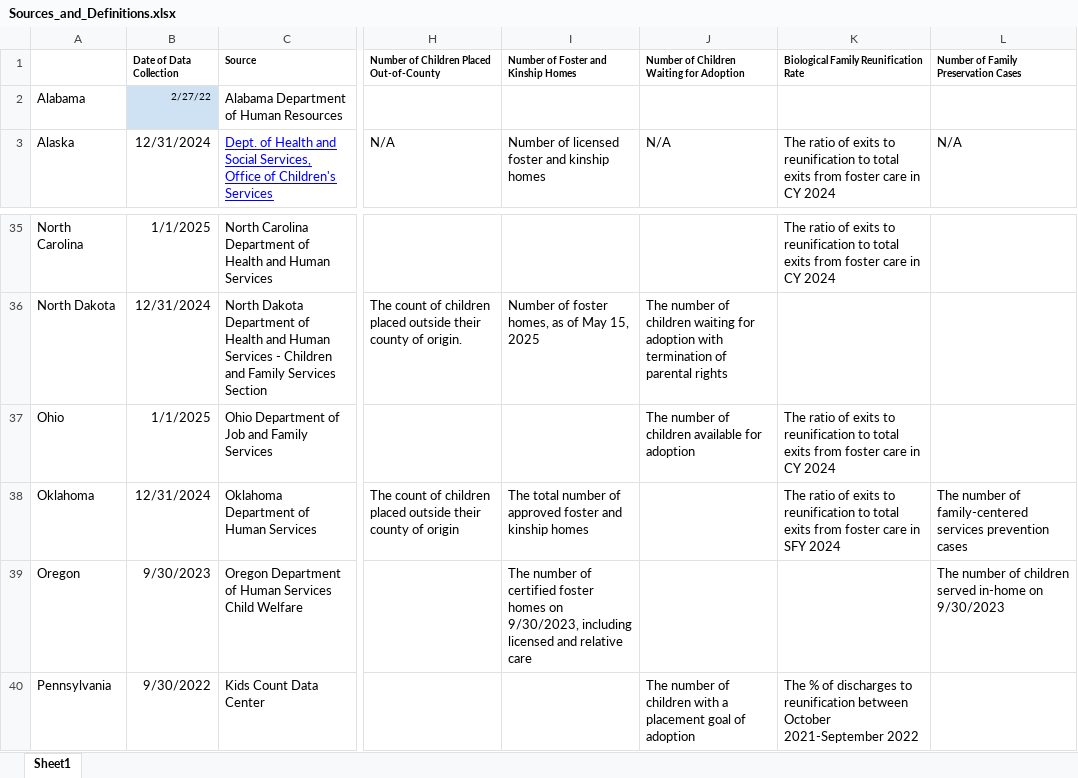
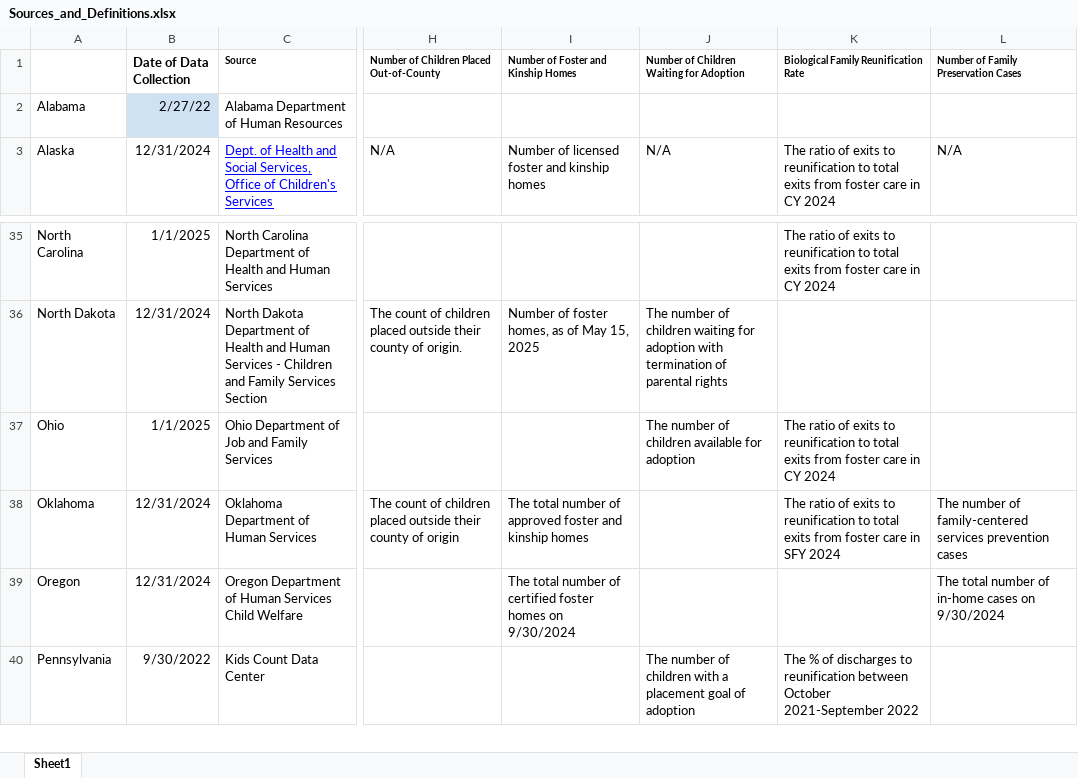
Before and after one commit to lbarberiscanoni/cafo-prototype, an Excel workbook: src/data/Sources_and_Definitions.xlsx, sheet Sheet1, drawn as a sheet; only a part is shown, gaps mark what is left out; values as stored, in another font and other column widths than the file's, no borders; charts and pictures not drawn; the diff names each change by its address in the sheet, - before the commit and + after, or states it on an @@ line.

```diff
--- a/src/data/Sources_and_Definitions.xlsx (sheet Sheet1)
+++ b/src/data/Sources_and_Definitions.xlsx (sheet Sheet1)
@@ B1:B2 text size: larger @@
-B39 (Date of Data Collection): 9/30/2023
+B39 (Date of Data Collection): 12/31/2024
-I39: The number of certified foster homes on 9/30/2023, including licensed and relative care
+I39: The total number of certified foster homes on 9/30/2024
-L39: The number of children served in-home on 9/30/2023
+L39: The total number of in-home cases on 9/30/2024
```
Also changed, not shown: src/data/AFCARS.xlsx, 47 other files.
